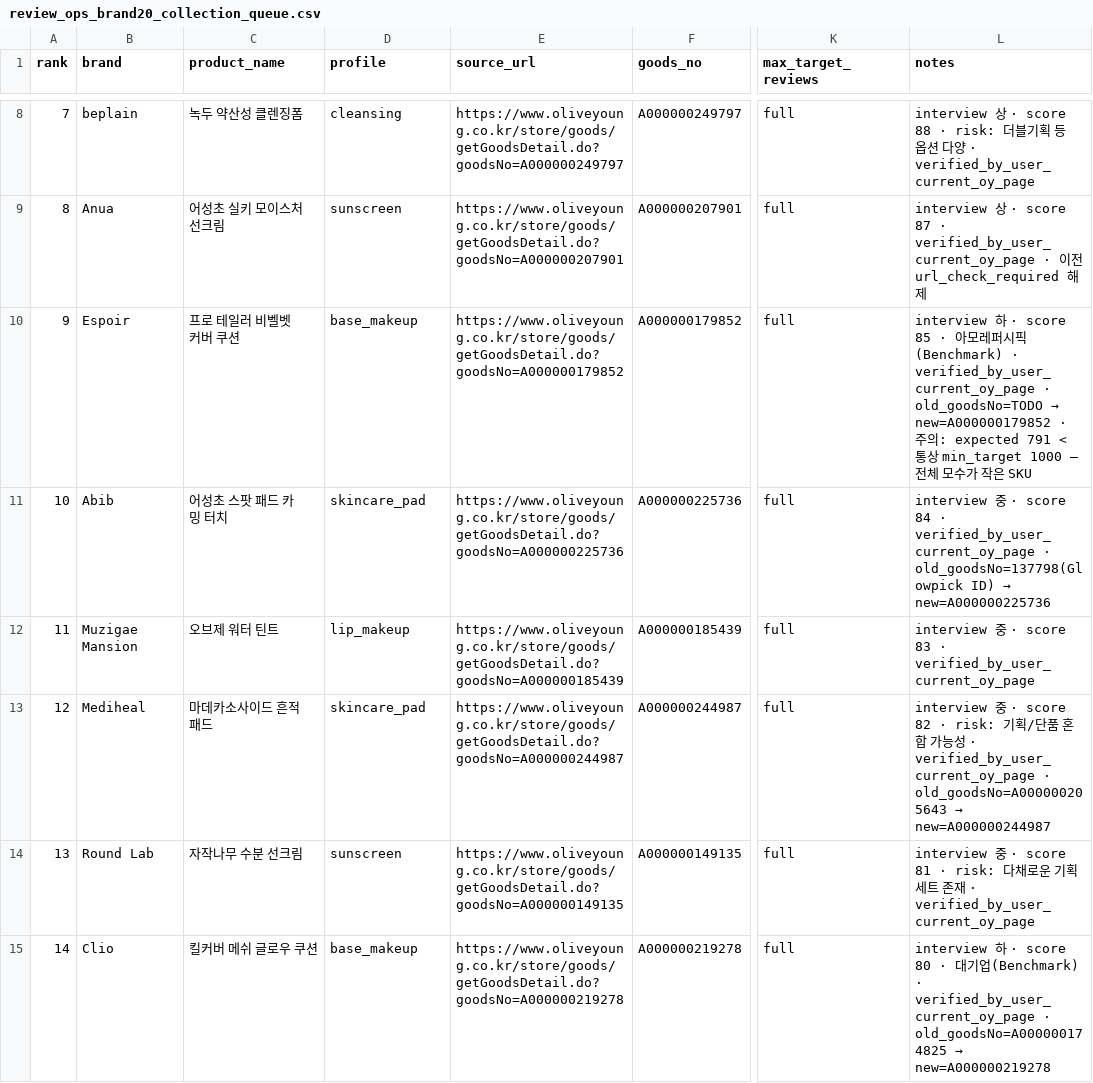
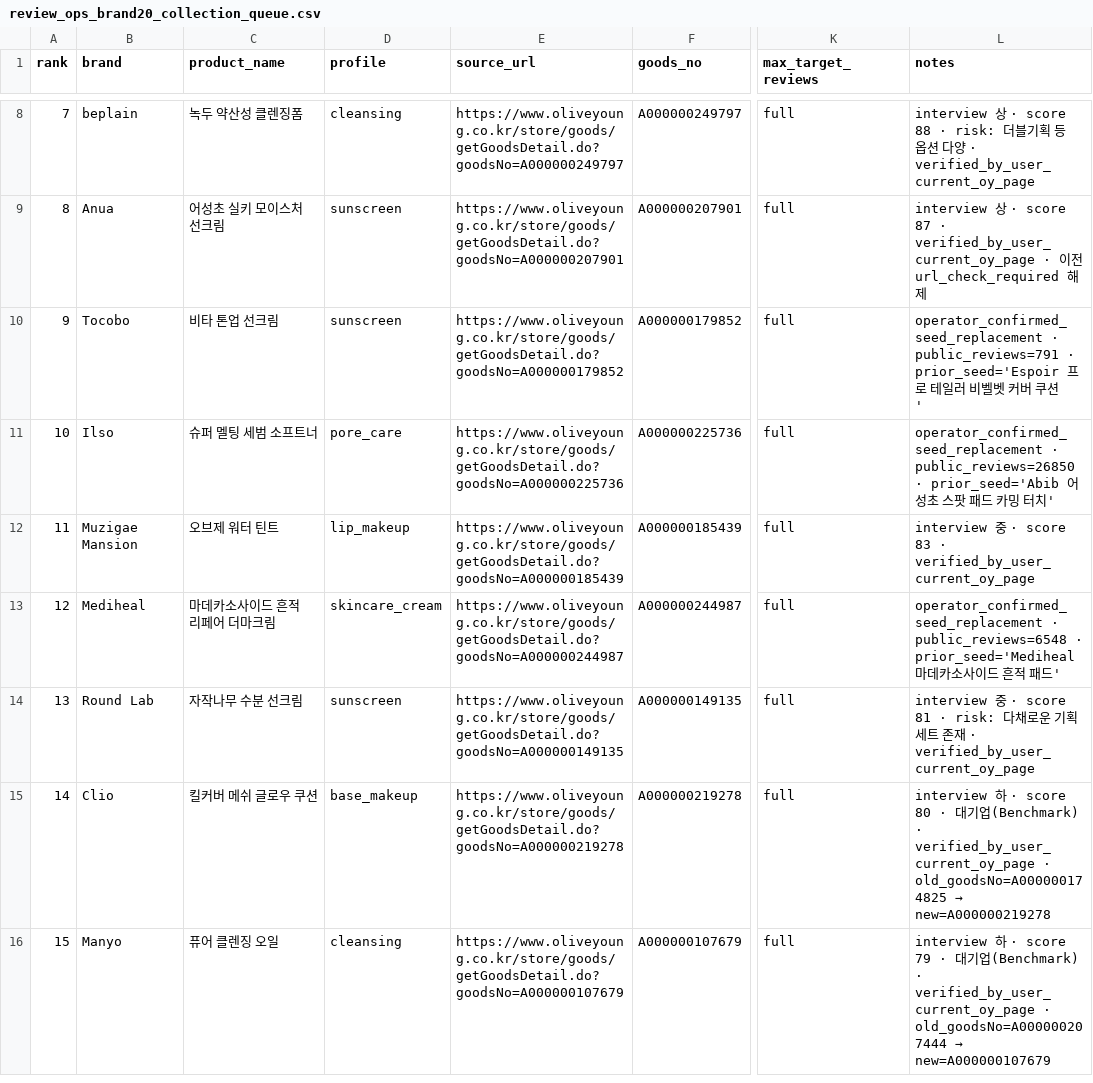
Before and after one commit to TaeWoo1/VOC_ai_agent, a CSV file: configs/review_ops_brand20_collection_queue.csv, drawn as a sheet; only a part is shown, gaps mark what is left out; the shorter side is filled out with more unchanged rows; the diff covers the shown part only; the diff names each change by its address in the sheet, - before the commit and + after, or states it on an @@ line.

```diff
--- a/configs/review_ops_brand20_collection_queue.csv
+++ b/configs/review_ops_brand20_collection_queue.csv
-B10 (brand): Espoir
+B10 (brand): Tocobo
-C10 (product_name): 프로 테일러 비벨벳 커버 쿠션
+C10 (product_name): 비타 톤업 선크림
-D10 (profile): base_makeup
+D10 (profile): sunscreen
@@ L10 (notes): interview 하 · score 85 · 아모레퍼시픽(Benchmark) · verified_by_user_current_oy_page · old_goodsNo=TODO → new=A000000179852 · 주의: expected 791 < 통상 min_target 1000 — 전체 모수가 작은 SKU → operator_confirmed_seed_replacement · public_reviews=791 · prior_seed='Espoir 프로 테일러 비벨벳 커버 쿠션' @@
-B11 (brand): Abib
+B11 (brand): Ilso
-C11 (product_name): 어성초 스팟 패드 카밍 터치
+C11 (product_name): 슈퍼 멜팅 세범 소프트너
-D11 (profile): skincare_pad
+D11 (profile): pore_care
@@ L11 (notes): interview 중 · score 84 · verified_by_user_current_oy_page · old_goodsNo=137798(Glowpick ID) → new=A000000225736 → operator_confirmed_seed_replacement · public_reviews=26850 · prior_seed='Abib 어성초 스팟 패드 카밍 터치' @@
-C13 (product_name): 마데카소사이드 흔적 패드
+C13 (product_name): 마데카소사이드 흔적 리페어 더마크림
-D13 (profile): skincare_pad
+D13 (profile): skincare_cream
@@ L13 (notes): interview 중 · score 82 · risk: 기획/단품 혼합 가능성 · verified_by_user_current_oy_page · old_goodsNo=A000000205643 → new=A000000244987 → operator_confirmed_seed_replacement · public_reviews=6548 · prior_seed='Mediheal 마데카소사이드 흔적 패드' @@
```
Also changed, not shown: 3 edited cells elsewhere in this file, configs/review_ops_brand20_goods_validation.csv, configs/review_ops_brand20_seed.csv, 2 other files.
